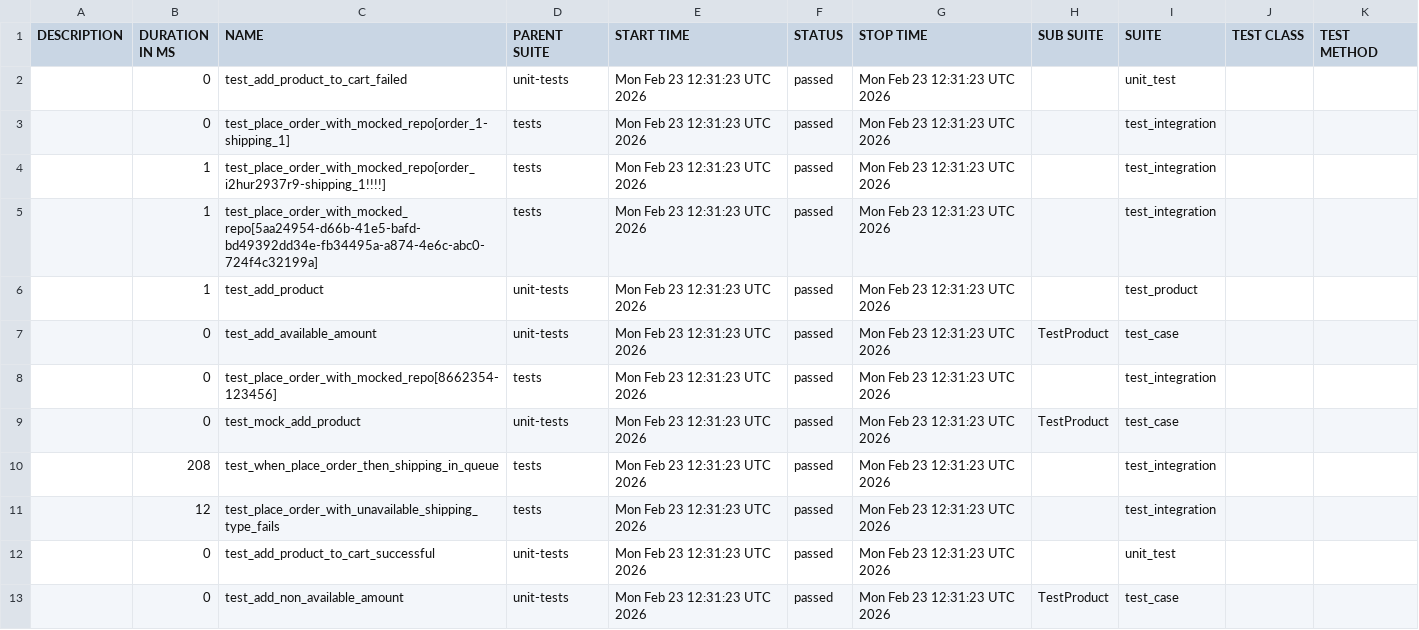
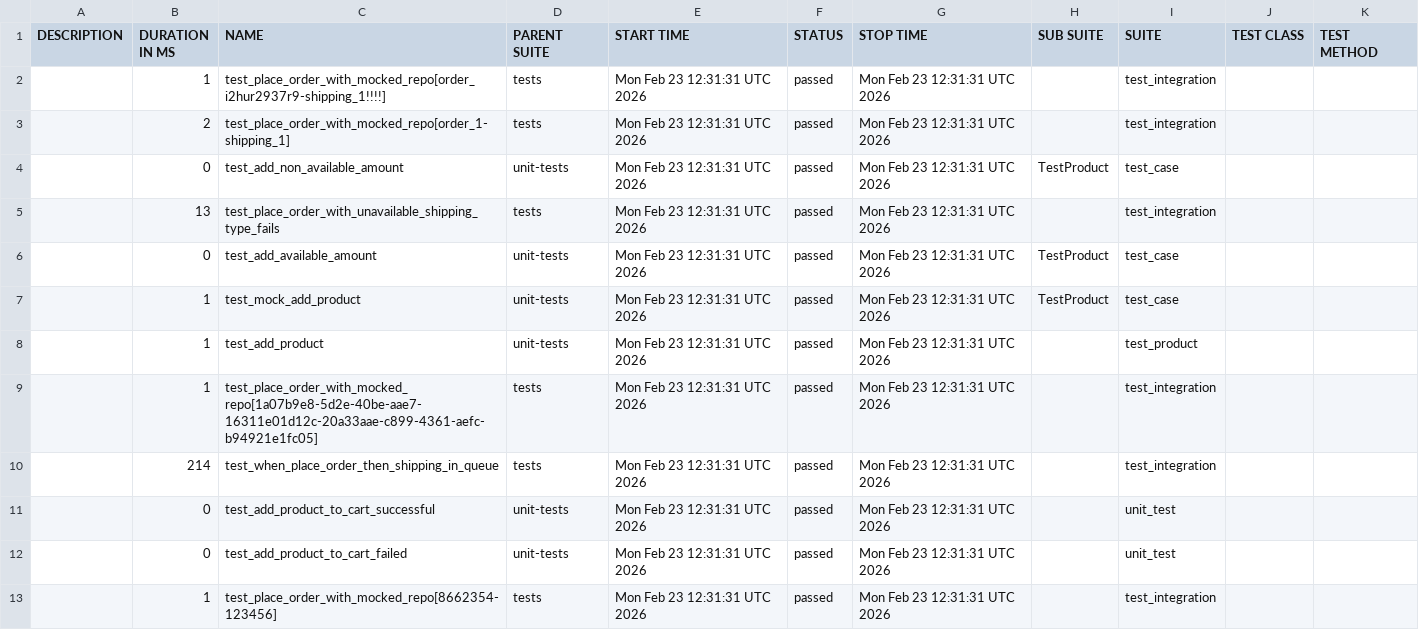
Before and after one commit to Mao771/test-lab4, a CSV file: data/suites.csv, drawn as a sheet.

```diff
--- a/data/suites.csv
+++ b/data/suites.csv
@@ -1,13 +1,13 @@
 "DESCRIPTION","DURATION IN MS","NAME","PARENT SUITE","START TIME","STATUS","STOP TIME","SUB SUITE","SUITE","TEST CLASS","TEST METHOD"
-"","0","test_add_product_to_cart_failed","unit-tests","Mon Feb 23 12:31:23 UTC 2026","passed","Mon Feb 23 12:31:23 UTC 2026","","unit_test","",""
-"","0","test_place_order_with_mocked_repo[order_1-shipping_1]","tests","Mon Feb 23 12:31:23 UTC 2026","passed","Mon Feb 23 12:31:23 UTC 2026","","test_integration","",""
-"","1","test_place_order_with_mocked_repo[order_i2hur2937r9-shipping_1!!!!]","tests","Mon Feb 23 12:31:23 UTC 2026","passed","Mon Feb 23 12:31:23 UTC 2026","","test_integration","",""
-"","1","test_place_order_with_mocked_repo[5aa24954-d66b-41e5-bafd-bd49392dd34e-fb34495a-a874-4e6c-abc0-724f4c32199a]","tests","Mon Feb 23 12:31:23 UTC 2026","passed","Mon Feb 23 12:31:23 UTC 2026","","test_integration","",""
-"","1","test_add_product","unit-tests","Mon Feb 23 12:31:23 UTC 2026","passed","Mon Feb 23 12:31:23 UTC 2026","","test_product","",""
-"","0","test_add_available_amount","unit-tests","Mon Feb 23 12:31:23 UTC 2026","passed","Mon Feb 23 12:31:23 UTC 2026","TestProduct","test_case","",""
-"","0","test_place_order_with_mocked_repo[8662354-123456]","tests","Mon Feb 23 12:31:23 UTC 2026","passed","Mon Feb 23 12:31:23 UTC 2026","","test_integration","",""
-"","0","test_mock_add_product","unit-tests","Mon Feb 23 12:31:23 UTC 2026","passed","Mon Feb 23 12:31:23 UTC 2026","TestProduct","test_case","",""
-"","208","test_when_place_order_then_shipping_in_queue","tests","Mon Feb 23 12:31:23 UTC 2026","passed","Mon Feb 23 12:31:23 UTC 2026","","test_integration","",""
-"","12","test_place_order_with_unavailable_shipping_type_fails","tests","Mon Feb 23 12:31:23 UTC 2026","passed","Mon Feb 23 12:31:23 UTC 2026","","test_integration","",""
-"","0","test_add_product_to_cart_successful","unit-tests","Mon Feb 23 12:31:23 UTC 2026","passed","Mon Feb 23 12:31:23 UTC 2026","","unit_test","",""
-"","0","test_add_non_available_amount","unit-tests","Mon Feb 23 12:31:23 UTC 2026","passed","Mon Feb 23 12:31:23 UTC 2026","TestProduct","test_case","",""
+"","1","test_place_order_with_mocked_repo[order_i2hur2937r9-shipping_1!!!!]","tests","Mon Feb 23 12:31:31 UTC 2026","passed","Mon Feb 23 12:31:31 UTC 2026","","test_integration","",""
+"","2","test_place_order_with_mocked_repo[order_1-shipping_1]","tests","Mon Feb 23 12:31:31 UTC 2026","passed","Mon Feb 23 12:31:31 UTC 2026","","test_integration","",""
+"","0","test_add_non_available_amount","unit-tests","Mon Feb 23 12:31:31 UTC 2026","passed","Mon Feb 23 12:31:31 UTC 2026","TestProduct","test_case","",""
+"","13","test_place_order_with_unavailable_shipping_type_fails","tests","Mon Feb 23 12:31:31 UTC 2026","passed","Mon Feb 23 12:31:31 UTC 2026","","test_integration","",""
+"","0","test_add_available_amount","unit-tests","Mon Feb 23 12:31:31 UTC 2026","passed","Mon Feb 23 12:31:31 UTC 2026","TestProduct","test_case","",""
+"","1","test_mock_add_product","unit-tests","Mon Feb 23 12:31:31 UTC 2026","passed","Mon Feb 23 12:31:31 UTC 2026","TestProduct","test_case","",""
+"","1","test_add_product","unit-tests","Mon Feb 23 12:31:31 UTC 2026","passed","Mon Feb 23 12:31:31 UTC 2026","","test_product","",""
+"","1","test_place_order_with_mocked_repo[1a07b9e8-5d2e-40be-aae7-16311e01d12c-20a33aae-c899-4361-aefc-b94921e1fc05]","tests","Mon Feb 23 12:31:31 UTC 2026","passed","Mon Feb 23 12:31:31 UTC 2026","","test_integration","",""
+"","214","test_when_place_order_then_shipping_in_queue","tests","Mon Feb 23 12:31:31 UTC 2026","passed","Mon Feb 23 12:31:31 UTC 2026","","test_integration","",""
+"","0","test_add_product_to_cart_successful","unit-tests","Mon Feb 23 12:31:31 UTC 2026","passed","Mon Feb 23 12:31:31 UTC 2026","","unit_test","",""
+"","0","test_add_product_to_cart_failed","unit-tests","Mon Feb 23 12:31:31 UTC 2026","passed","Mon Feb 23 12:31:31 UTC 2026","","unit_test","",""
+"","1","test_place_order_with_mocked_repo[8662354-123456]","tests","Mon Feb 23 12:31:31 UTC 2026","passed","Mon Feb 23 12:31:31 UTC 2026","","test_integration","",""
```
Also changed, not shown: 39 other files.
